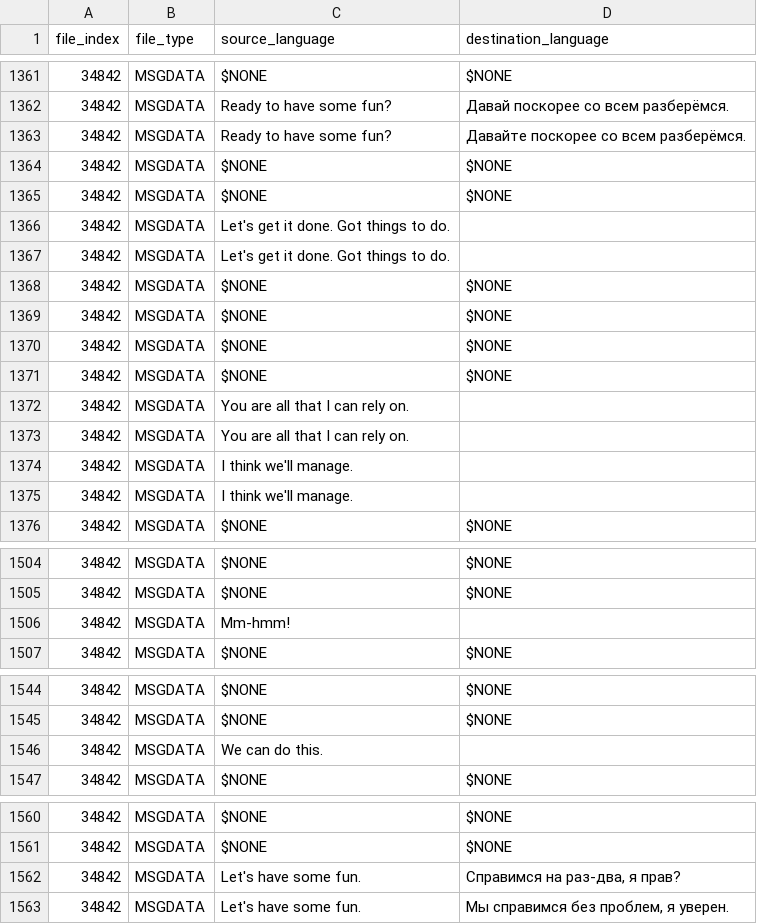
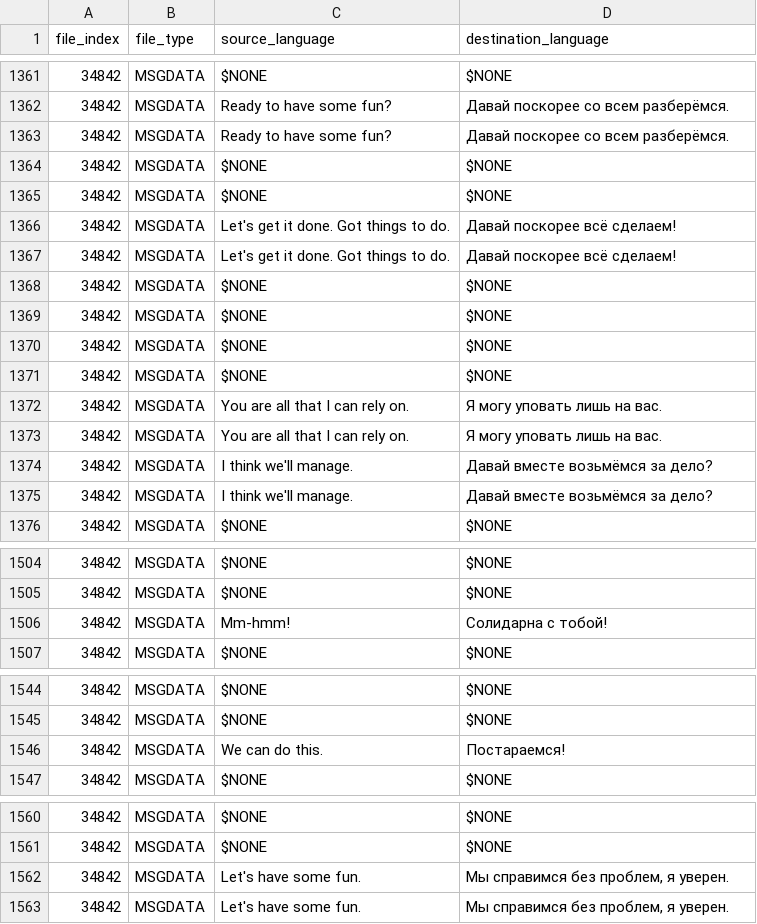
Before and after one commit to usagitoxic/feth-text, a CSV file: dlc.csv, drawn as a sheet; only a part is shown, gaps mark what is left out; the diff covers the shown part only; the diff names each change by its address in the sheet, - before the commit and + after, or states it on an @@ line.

```diff
--- a/dlc.csv
+++ b/dlc.csv
@@ row 1363 moved to row 1602: 34842 @@
@@ row 1602 moved to row 1363: 34842 @@
-D1366:D1367 (destination_language): (empty)
+D1366:D1367 (destination_language): Давай поскорее всё сделаем!
-D1372:D1373 (destination_language): (empty)
+D1372:D1373 (destination_language): Я могу уповать лишь на вас.
-D1374:D1375 (destination_language): (empty)
+D1374:D1375 (destination_language): Давай вместе возьмёмся за дело?
-D1506 (destination_language): (empty)
+D1506 (destination_language): Солидарна с тобой!
-D1546 (destination_language): (empty)
+D1546 (destination_language): Постараемся!
@@ row 1562 moved to row 1323: 34842 @@
@@ row 1323 moved to row 1562: 34842 @@
```
Also changed, not shown: 6 moved rows and 71 edited cells elsewhere in this file.
